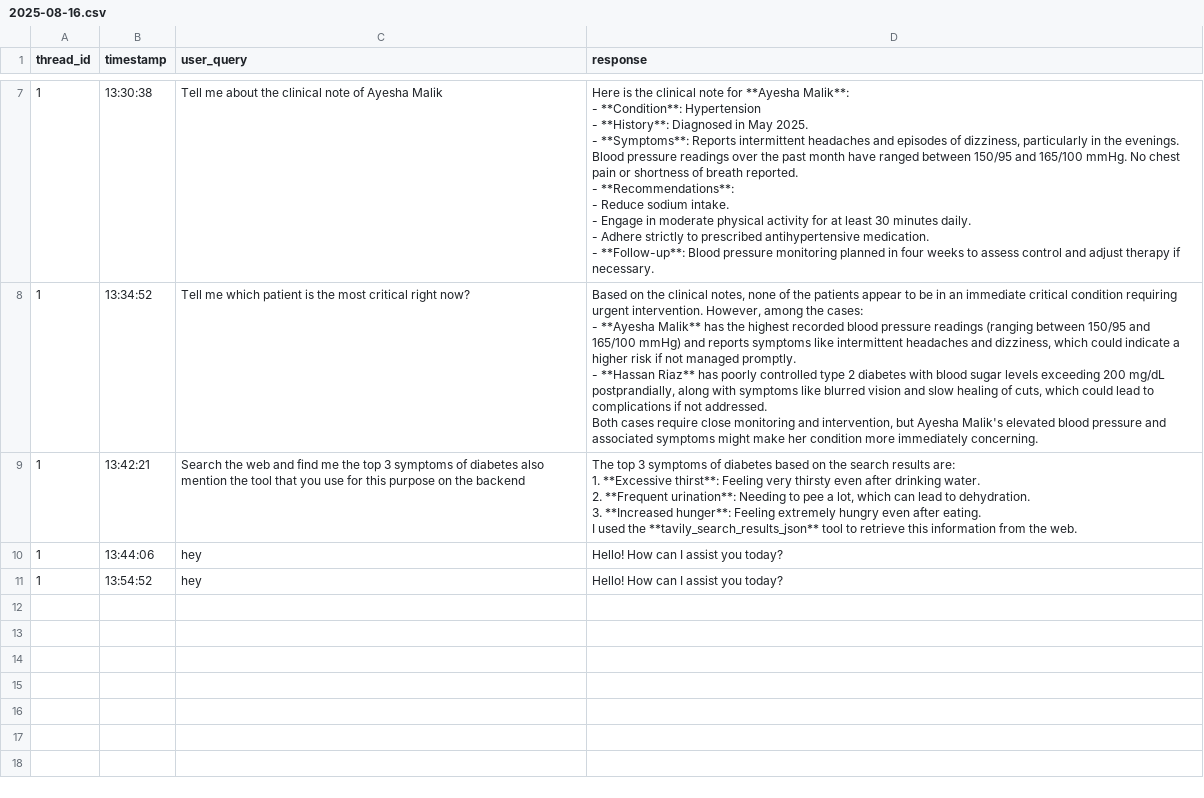
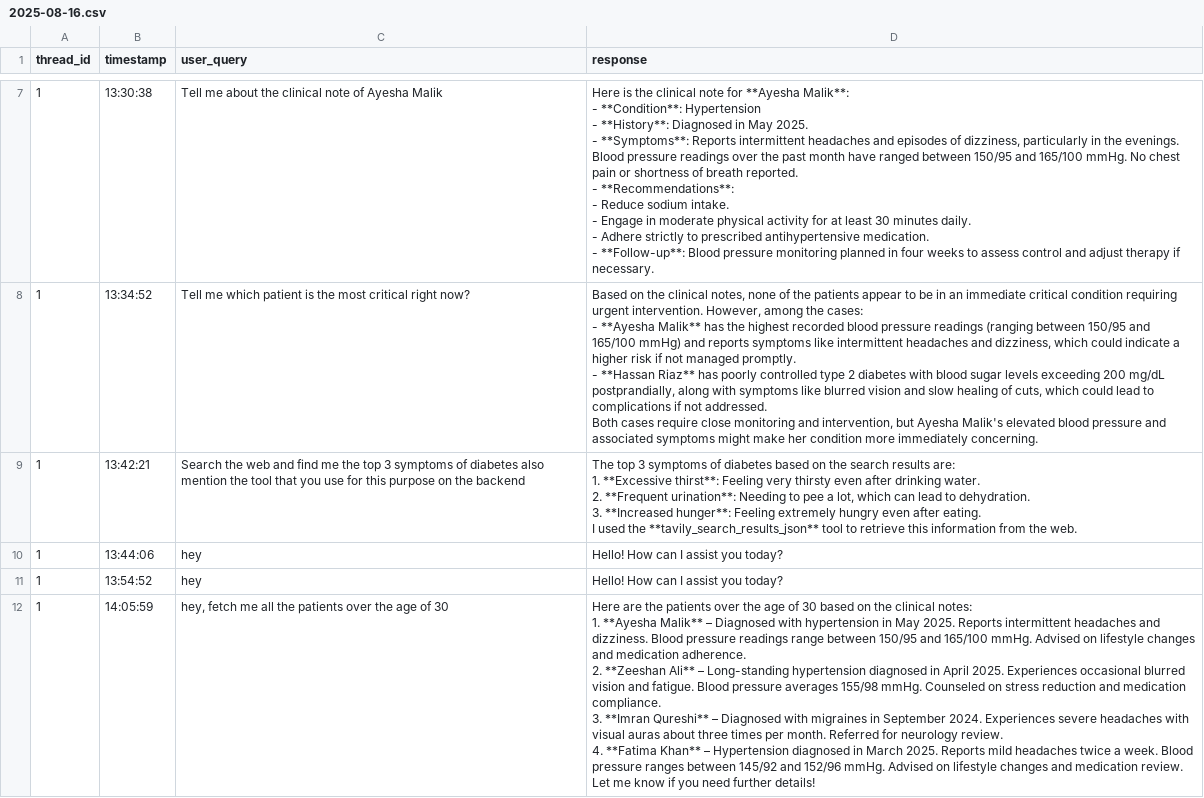
Before and after one commit to MuhammadHaaris278/HybridChatbot, a CSV file: memory/2025-08-16.csv, drawn as a sheet; only a part is shown, gaps mark what is left out.

Commit message:
Memory managed

```diff
--- a/memory/2025-08-16.csv
+++ b/memory/2025-08-16.csv
@@ -60 +60,12 @@ I used the **tavily_search_results_json** tool to retrieve this information from
 1,13:54:52,hey,Hello! How can I assist you today?
+1,14:05:59,"hey, fetch me all the patients over the age of 30","Here are the patients over the age of 30 based on the clinical notes:
+
+1. **Ayesha Malik** – Diagnosed with hypertension in May 2025. Reports intermittent headaches and dizziness. Blood pressure readings range between 150/95 and 165/100 mmHg. Advised on lifestyle changes and medication adherence.
+
+2. **Zeeshan Ali** – Long-standing hypertension diagnosed in April 2025. Experiences occasional blurred vision and fatigue. Blood pressure averages 155/98 mmHg. Counseled on stress reduction and medication compliance.
+
+3. **Imran Qureshi** – Diagnosed with migraines in September 2024. Experiences severe headaches with visual auras about three times per month. Referred for neurology review.
+
+4. **Fatima Khan** – Hypertension diagnosed in March 2025. Reports mild headaches twice a week. Blood pressure ranges between 145/92 and 152/96 mmHg. Advised on lifestyle changes and medication review.
+
+Let me know if you need further details!"
```
